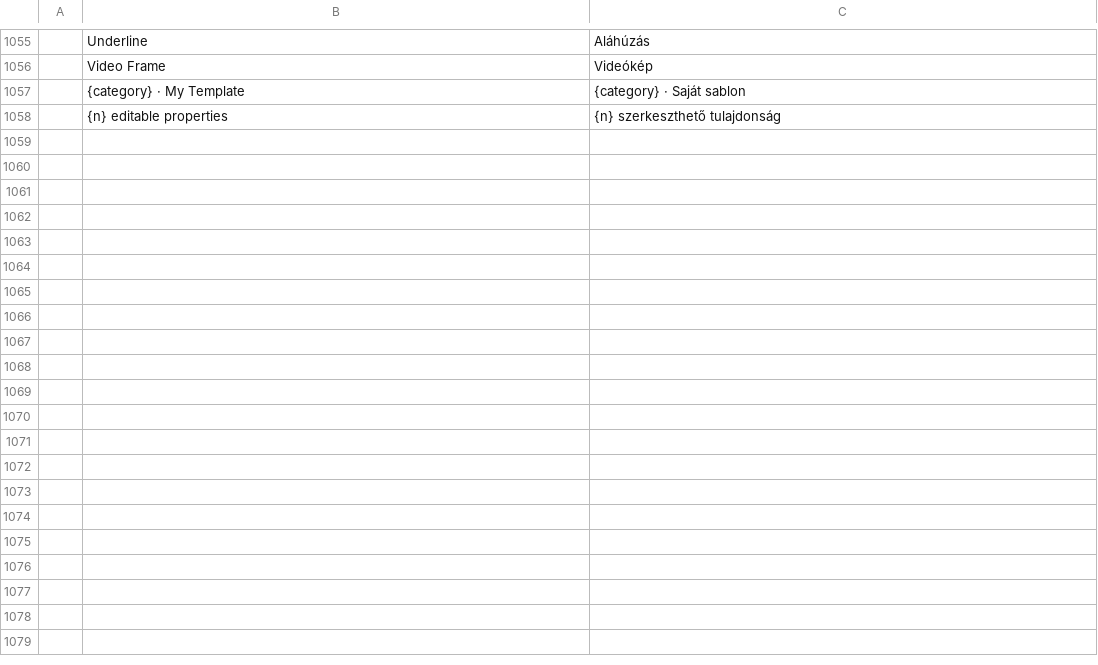
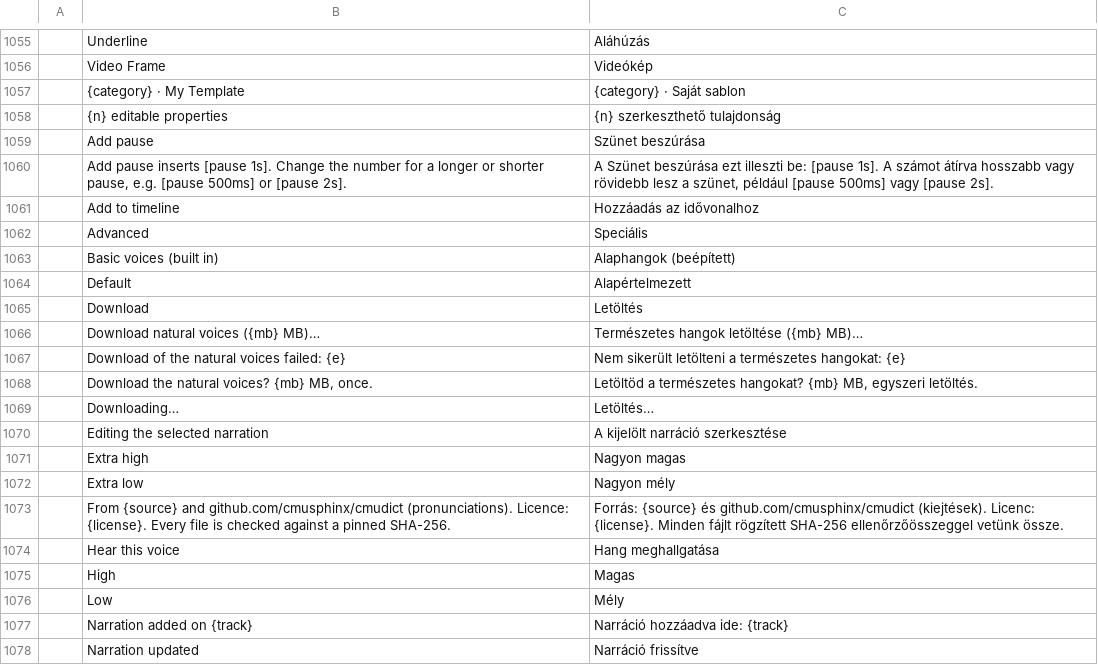
Before and after one commit to ubuntuokos/CinemaFundArchitecture4, a TSV file: python/cfa4_qt/i18n/hu.tsv, drawn as a sheet; only a part is shown, gaps mark what is left out; the diff covers the shown part only.

```diff
--- a/python/cfa4_qt/i18n/hu.tsv
+++ b/python/cfa4_qt/i18n/hu.tsv
@@ -1058 +1058,21 @@
 	{n} editable properties	{n} szerkeszthető tulajdonság
+	Add pause	Szünet beszúrása
+	Add pause inserts [pause 1s]. Change the number for a longer or shorter pause, e.g. [pause 500ms] or [pause 2s].	A Szünet beszúrása ezt illeszti be: [pause 1s]. A számot átírva hosszabb vagy rövidebb lesz a szünet, például [pause 500ms] vagy [pause 2s].
+	Add to timeline	Hozzáadás az idővonalhoz
+	Advanced	Speciális
+	Basic voices (built in)	Alaphangok (beépített)
+	Default	Alapértelmezett
+	Download	Letöltés
+	Download natural voices ({mb} MB)…	Természetes hangok letöltése ({mb} MB)…
+	Download of the natural voices failed: {e}	Nem sikerült letölteni a természetes hangokat: {e}
+	Download the natural voices? {mb} MB, once.	Letöltöd a természetes hangokat? {mb} MB, egyszeri letöltés.
+	Downloading…	Letöltés…
+	Editing the selected narration	A kijelölt narráció szerkesztése
+	Extra high	Nagyon magas
+	Extra low	Nagyon mély
+	From {source} and github.com/cmusphinx/cmudict (pronunciations). Licence: {license}. Every file is checked against a pinned SHA-256.	Forrás: {source} és github.com/cmusphinx/cmudict (kiejtések). Licenc: {license}. Minden fájlt rögzített SHA-256 ellenőrzőösszeggel vetünk össze.
+	Hear this voice	Hang meghallgatása
+	High	Magas
+	Low	Mély
+	Narration added on {track}	Narráció hozzáadva ide: {track}
+	Narration updated	Narráció frissítve
```
Also changed, not shown: 16 added rows elsewhere in this file, 10 other files.
